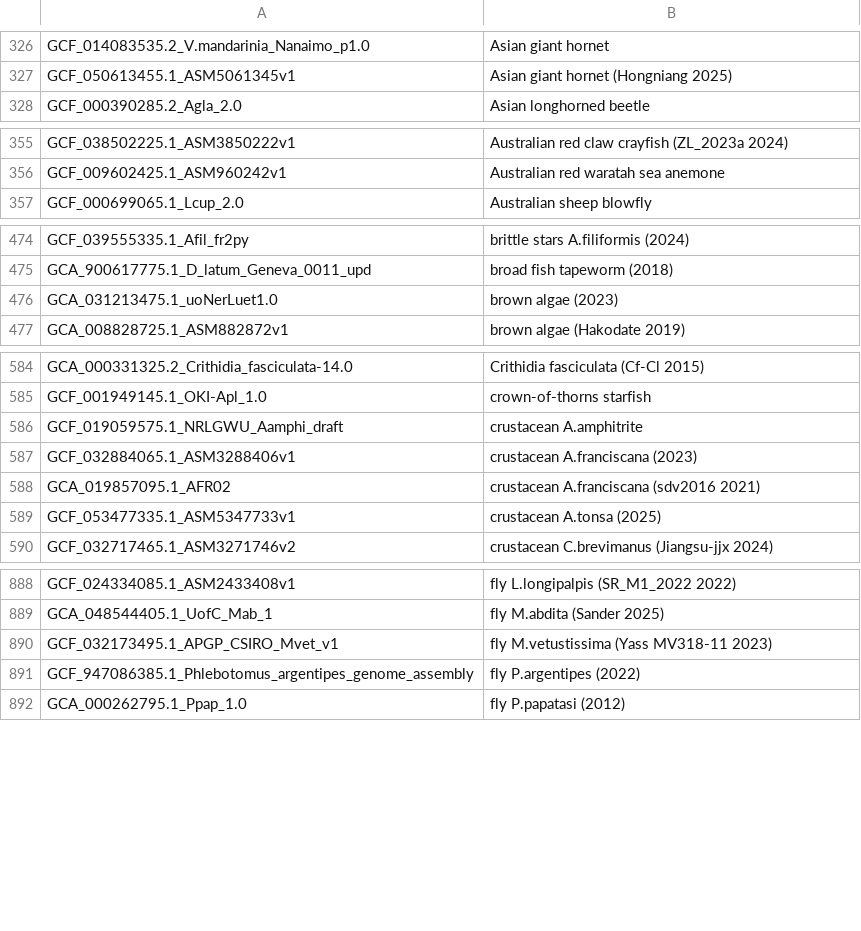
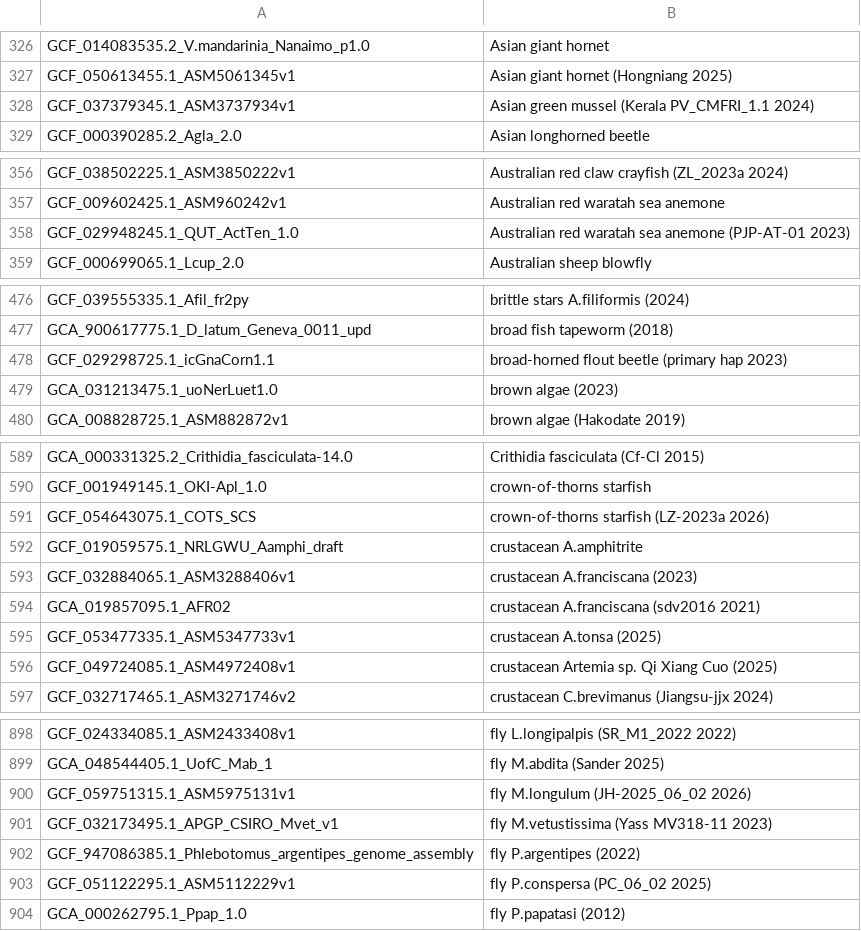
Before and after one commit to ucscGenomeBrowser/kent, a TSV file: src/hg/makeDb/doc/invertebrateAsmHub/invertebrate.orderList.tsv, drawn as a sheet; only a part is shown, gaps mark what is left out; the diff covers the shown part only; the diff names each change by its address in the sheet, - before the commit and + after, or states it on an @@ line.

Commit message:
RefSeq update refs #39545

```diff
--- a/src/hg/makeDb/doc/invertebrateAsmHub/invertebrate.orderList.tsv
+++ b/src/hg/makeDb/doc/invertebrateAsmHub/invertebrate.orderList.tsv
+row 328: GCF_037379345.1_ASM3737934v1 | Asian green mussel (Kerala PV_CMFRI_1.1 2024)
+row 358: GCF_029948245.1_QUT_ActTen_1.0 | Australian red waratah sea anemone (PJP-AT-01 2023)
+row 478: GCF_029298725.1_icGnaCorn1.1 | broad-horned flout beetle (primary hap 2023)
+row 591: GCF_054643075.1_COTS_SCS | crown-of-thorns starfish (LZ-2023a 2026)
+row 596: GCF_049724085.1_ASM4972408v1 | crustacean Artemia sp. Qi Xiang Cuo (2025)
+row 900: GCF_059751315.1_ASM5975131v1 | fly M.longulum (JH-2025_06_02 2026)
+row 903: GCF_051122295.1_ASM5112229v1 | fly P.conspersa (PC_06_02 2025)
```
Also changed, not shown: 14 added rows elsewhere in this file.
